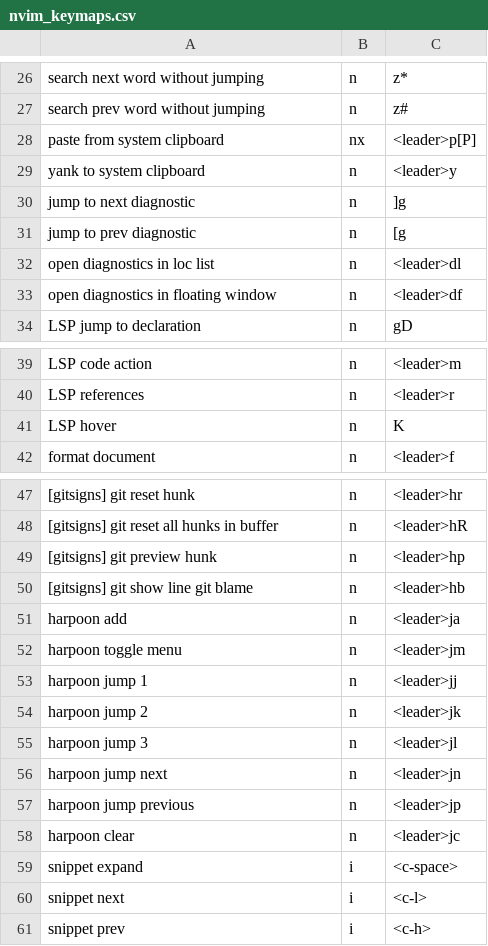
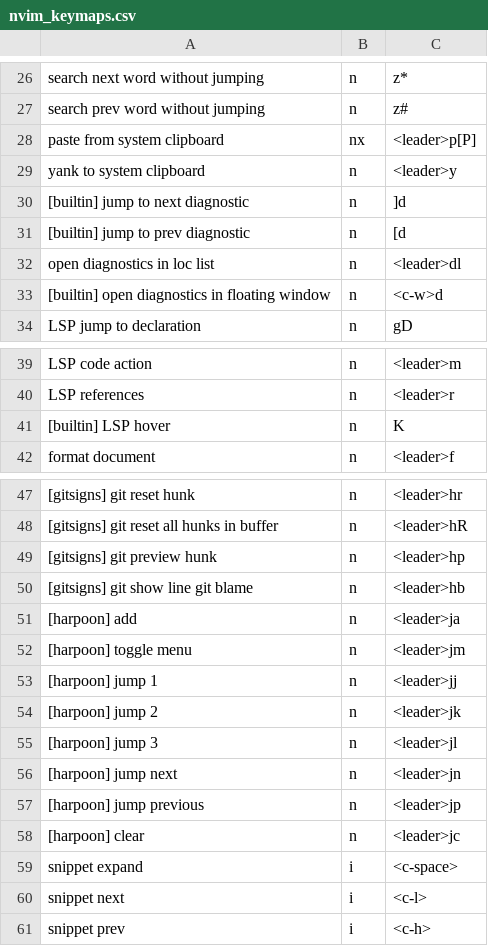
Before and after one commit to pabloariasal/dotfiles, a CSV file: nvim_keymaps.csv, drawn as a sheet; only a part is shown, gaps mark what is left out; the diff names each change by its address in the sheet, - before the commit and + after, or states it on an @@ line.

Commit message:
cleanup nvim bindings doc

```diff
--- a/nvim_keymaps.csv
+++ b/nvim_keymaps.csv
-A30: jump to next diagnostic
+A30: [builtin] jump to next diagnostic
-C30: ]g
+C30: ]d
-A31: jump to prev diagnostic
+A31: [builtin] jump to prev diagnostic
-C31: [g
+C31: [d
-A33: open diagnostics in floating window
+A33: [builtin] open diagnostics in floating window
-C33: <leader>df
+C33: <c-w>d
-A41: LSP hover
+A41: [builtin] LSP hover
-A51: harpoon add
+A51: [harpoon] add
-A52: harpoon toggle menu
+A52: [harpoon] toggle menu
-A53: harpoon jump 1
+A53: [harpoon] jump 1
-A54: harpoon jump 2
+A54: [harpoon] jump 2
-A55: harpoon jump 3
+A55: [harpoon] jump 3
-A56: harpoon jump next
+A56: [harpoon] jump next
-A57: harpoon jump previous
+A57: [harpoon] jump previous
-A58: harpoon clear
+A58: [harpoon] clear
```
